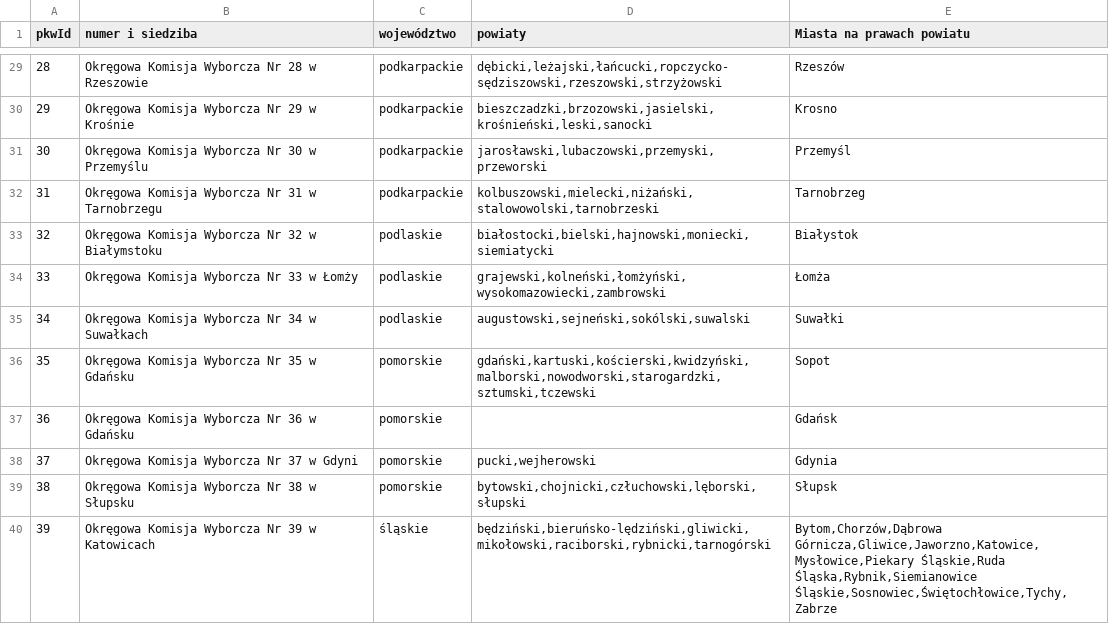
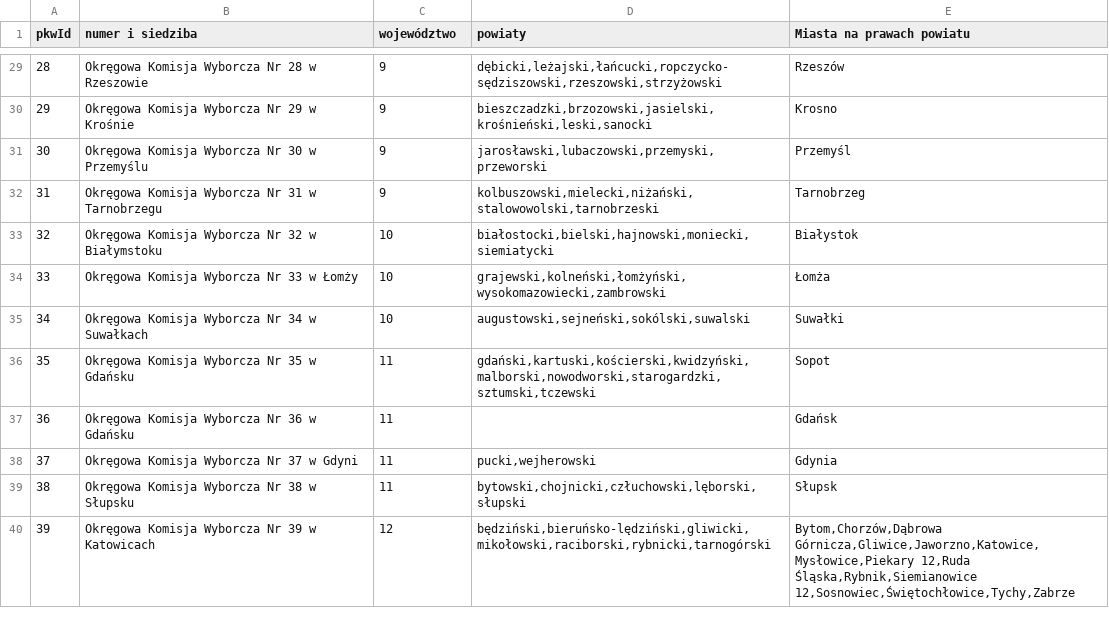
Before and after one commit to OtwartaPlatformaWyborcza/OPW-backend-JavaEE, a CSV file: import files/komisje_okregowe_20150326.csv, drawn as a sheet; only a part is shown, gaps mark what is left out; the diff covers the shown part only.

```diff
--- a/import files/komisje_okregowe_20150326.csv
+++ b/import files/komisje_okregowe_20150326.csv
@@ -29,12 +29,12 @@ pkwId;numer i siedziba;województwo;powiaty;Miasta na prawach powiatu
-28;Okręgowa Komisja Wyborcza Nr 28 w Rzeszowie;podkarpackie;dębicki,leżajski,łańcucki,ropczycko-sędziszowski,rzeszowski,strzyżowski;Rzeszów
-29;Okręgowa Komisja Wyborcza Nr 29 w Krośnie;podkarpackie;bieszczadzki,brzozowski,jasielski,krośnieński,leski,sanocki;Krosno
-30;Okręgowa Komisja Wyborcza Nr 30 w Przemyślu;podkarpackie;jarosławski,lubaczowski,przemyski,przeworski;Przemyśl
-31;Okręgowa Komisja Wyborcza Nr 31 w Tarnobrzegu;podkarpackie;kolbuszowski,mielecki,niżański,stalowowolski,tarnobrzeski;Tarnobrzeg
-32;Okręgowa Komisja Wyborcza Nr 32 w Białymstoku;podlaskie;białostocki,bielski,hajnowski,moniecki,siemiatycki;Białystok
-33;Okręgowa Komisja Wyborcza Nr 33 w Łomży;podlaskie;grajewski,kolneński,łomżyński,wysokomazowiecki,zambrowski;Łomża
-34;Okręgowa Komisja Wyborcza Nr 34 w Suwałkach;podlaskie;augustowski,sejneński,sokólski,suwalski;Suwałki
-35;Okręgowa Komisja Wyborcza Nr 35 w Gdańsku;pomorskie;gdański,kartuski,kościerski,kwidzyński,malborski,nowodworski,starogardzki,sztumski,tczewski;Sopot
-36;Okręgowa Komisja Wyborcza Nr 36 w Gdańsku;pomorskie;;Gdańsk
-37;Okręgowa Komisja Wyborcza Nr 37 w Gdyni;pomorskie;pucki,wejherowski;Gdynia
-38;Okręgowa Komisja Wyborcza Nr 38 w Słupsku;pomorskie;bytowski,chojnicki,człuchowski,lęborski,słupski;Słupsk
-39;Okręgowa Komisja Wyborcza Nr 39 w Katowicach;śląskie;będziński,bieruńsko-lędziński,gliwicki,mikołowski,raciborski,rybnicki,tarnogórski;Bytom,Chorzów,Dąbrowa Górnicza,Gliwice,Jaworzno,Katowice,Mysłowice,Piekary Śląskie,Ruda Śląska,Rybnik,Siemianowice Śląskie,Sosnowiec,Świętochłowice,Tychy,Zabrze
+28;Okręgowa Komisja Wyborcza Nr 28 w Rzeszowie;9;dębicki,leżajski,łańcucki,ropczycko-sędziszowski,rzeszowski,strzyżowski;Rzeszów
+29;Okręgowa Komisja Wyborcza Nr 29 w Krośnie;9;bieszczadzki,brzozowski,jasielski,krośnieński,leski,sanocki;Krosno
+30;Okręgowa Komisja Wyborcza Nr 30 w Przemyślu;9;jarosławski,lubaczowski,przemyski,przeworski;Przemyśl
+31;Okręgowa Komisja Wyborcza Nr 31 w Tarnobrzegu;9;kolbuszowski,mielecki,niżański,stalowowolski,tarnobrzeski;Tarnobrzeg
+32;Okręgowa Komisja Wyborcza Nr 32 w Białymstoku;10;białostocki,bielski,hajnowski,moniecki,siemiatycki;Białystok
+33;Okręgowa Komisja Wyborcza Nr 33 w Łomży;10;grajewski,kolneński,łomżyński,wysokomazowiecki,zambrowski;Łomża
+34;Okręgowa Komisja Wyborcza Nr 34 w Suwałkach;10;augustowski,sejneński,sokólski,suwalski;Suwałki
+35;Okręgowa Komisja Wyborcza Nr 35 w Gdańsku;11;gdański,kartuski,kościerski,kwidzyński,malborski,nowodworski,starogardzki,sztumski,tczewski;Sopot
+36;Okręgowa Komisja Wyborcza Nr 36 w Gdańsku;11;;Gdańsk
+37;Okręgowa Komisja Wyborcza Nr 37 w Gdyni;11;pucki,wejherowski;Gdynia
+38;Okręgowa Komisja Wyborcza Nr 38 w Słupsku;11;bytowski,chojnicki,człuchowski,lęborski,słupski;Słupsk
+39;Okręgowa Komisja Wyborcza Nr 39 w Katowicach;12;będziński,bieruńsko-lędziński,gliwicki,mikołowski,raciborski,rybnicki,tarnogórski;Bytom,Chorzów,Dąbrowa Górnicza,Gliwice,Jaworzno,Katowice,Mysłowice,Piekary 12,Ruda Śląska,Rybnik,Siemianowice 12,Sosnowiec,Świętochłowice,Tychy,Zabrze
```
Also changed, not shown: 40 edited cells elsewhere in this file, import files/komisje_obwodowe-lodz-2014.csv, 1 other file.
